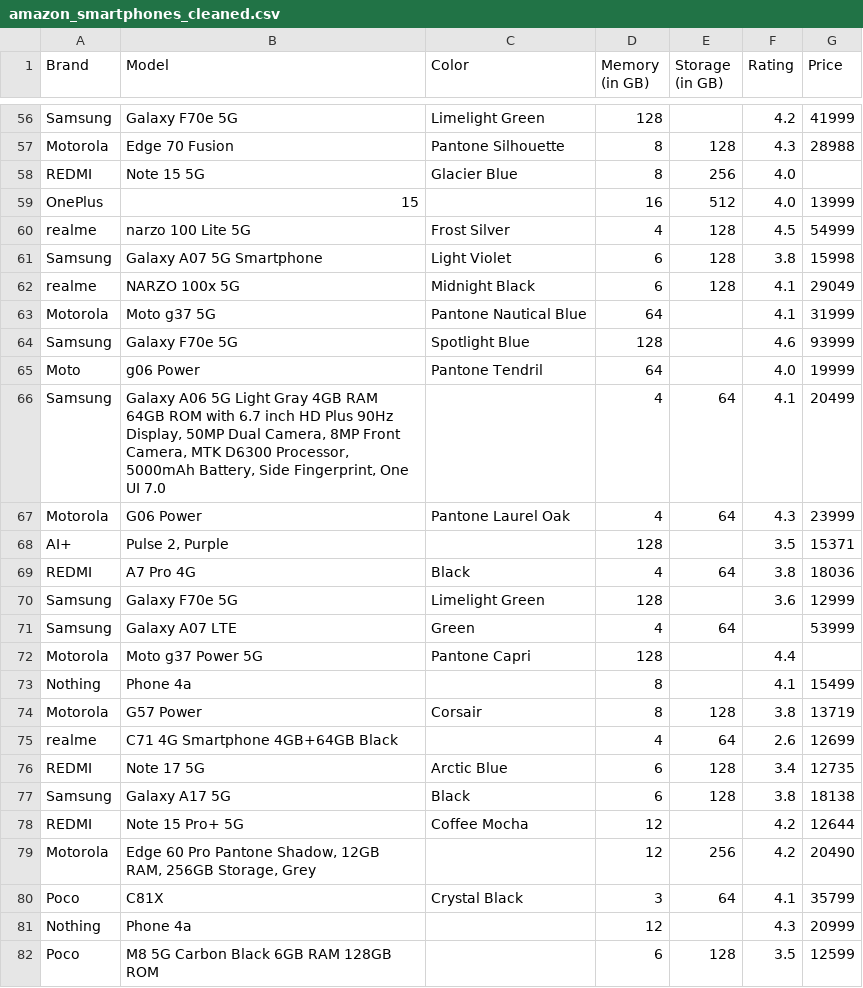
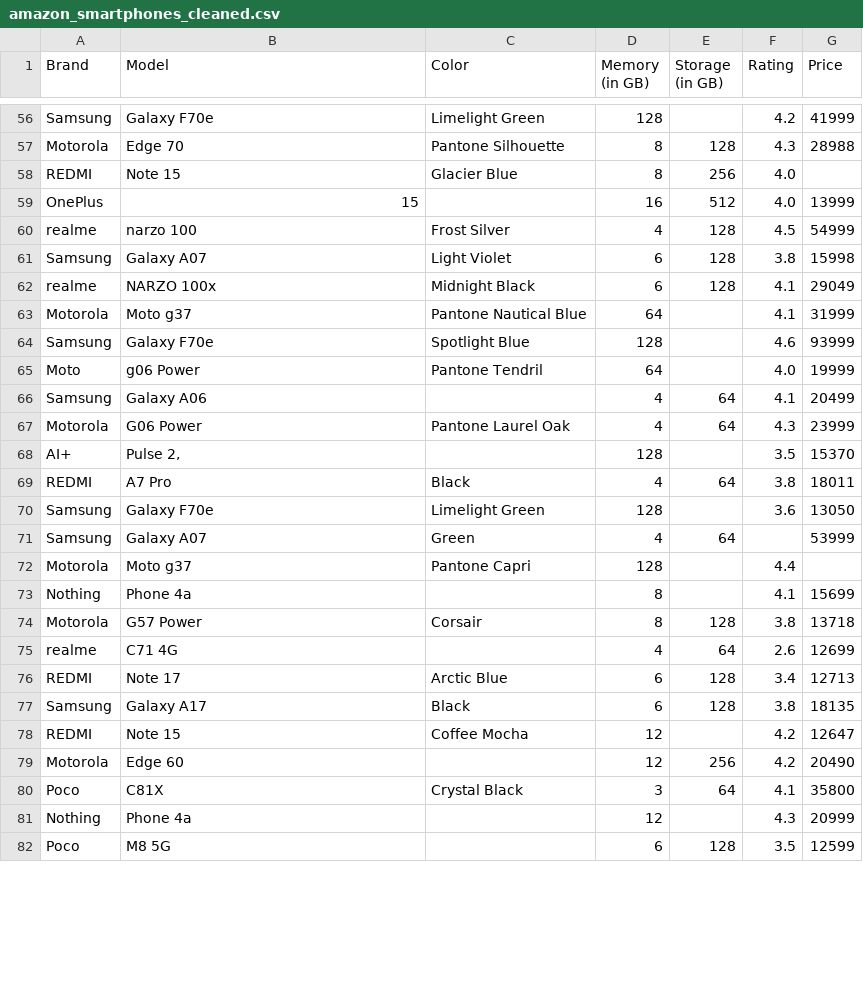
Before and after one commit to Nithya200x/amazon-smartphone-scraping, a CSV file: amazon_smartphones_cleaned.csv, drawn as a sheet; only a part is shown, gaps mark what is left out; the diff covers the shown part only; the diff names each change by its address in the sheet, - before the commit and + after, or states it on an @@ line.

Commit message:
updated the model col format

```diff
--- a/amazon_smartphones_cleaned.csv
+++ b/amazon_smartphones_cleaned.csv
-B56 (Model): Galaxy F70e 5G
+B56 (Model): Galaxy F70e
-B57 (Model): Edge 70 Fusion
+B57 (Model): Edge 70
-B58 (Model): Note 15 5G
+B58 (Model): Note 15
-B60 (Model): narzo 100 Lite 5G
+B60 (Model): narzo 100
-B61 (Model): Galaxy A07 5G Smartphone
+B61 (Model): Galaxy A07
-B62 (Model): NARZO 100x 5G
+B62 (Model): NARZO 100x
-B63 (Model): Moto g37 5G
+B63 (Model): Moto g37
-B64 (Model): Galaxy F70e 5G
+B64 (Model): Galaxy F70e
-B66 (Model): Galaxy A06 5G Light Gray 4GB RAM 64GB ROM with 6.7 inch HD Plus 90Hz Display, 50MP Dual Camera, 8MP Front Camera, MTK D6300 Processor, 5000mAh Battery, Side Fingerprint, One UI 7.0
+B66 (Model): Galaxy A06
-B68 (Model): Pulse 2, Purple
+B68 (Model): Pulse 2,
-G68 (Price): 15371
+G68 (Price): 15370
-B69 (Model): A7 Pro 4G
+B69 (Model): A7 Pro
-G69 (Price): 18036
+G69 (Price): 18011
-B70 (Model): Galaxy F70e 5G
+B70 (Model): Galaxy F70e
-G70 (Price): 12999
+G70 (Price): 13050
-B71 (Model): Galaxy A07 LTE
+B71 (Model): Galaxy A07
-B72 (Model): Moto g37 Power 5G
+B72 (Model): Moto g37
-G73 (Price): 15499
+G73 (Price): 15699
-G74 (Price): 13719
+G74 (Price): 13718
-B75 (Model): C71 4G Smartphone 4GB+64GB Black
+B75 (Model): C71 4G
-B76 (Model): Note 17 5G
+B76 (Model): Note 17
-G76 (Price): 12735
+G76 (Price): 12713
-B77 (Model): Galaxy A17 5G
+B77 (Model): Galaxy A17
-G77 (Price): 18138
+G77 (Price): 18135
-B78 (Model): Note 15 Pro+ 5G
+B78 (Model): Note 15
-G78 (Price): 12644
+G78 (Price): 12647
-B79 (Model): Edge 60 Pro Pantone Shadow, 12GB RAM, 256GB Storage, Grey
+B79 (Model): Edge 60
-G80 (Price): 35799
+G80 (Price): 35800
-B82 (Model): M8 5G Carbon Black 6GB RAM 128GB ROM
+B82 (Model): M8 5G
```
Also changed, not shown: 47 edited cells elsewhere in this file, 1 other file.
